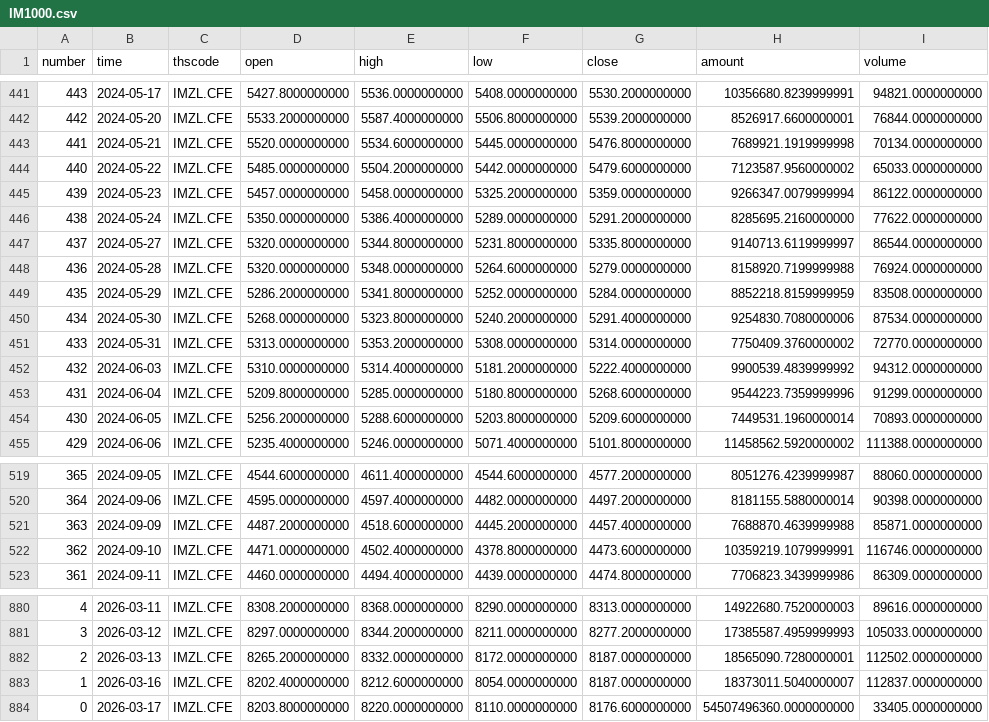
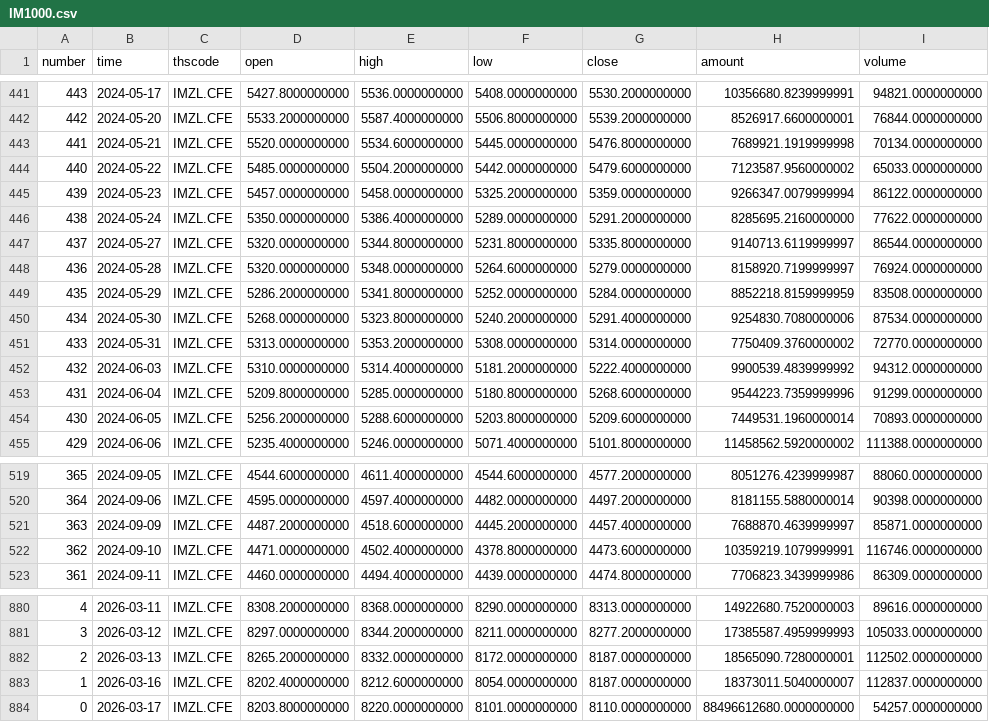
Before and after one commit to AZREALSS/ICIM, a CSV file: IM1000.csv, drawn as a sheet; only a part is shown, gaps mark what is left out.

```diff
--- a/IM1000.csv
+++ b/IM1000.csv
@@ -447,3 +447,3 @@ number,time,thscode,open,high,low,close,amount,volume
 437,2024-05-27,IMZL.CFE,5320.0000000000,5344.8000000000,5231.8000000000,5335.8000000000,9140713.6119999997,86544.0000000000
-436,2024-05-28,IMZL.CFE,5320.0000000000,5348.0000000000,5264.6000000000,5279.0000000000,8158920.7199999988,76924.0000000000
+436,2024-05-28,IMZL.CFE,5320.0000000000,5348.0000000000,5264.6000000000,5279.0000000000,8158920.7199999997,76924.0000000000
 435,2024-05-29,IMZL.CFE,5286.2000000000,5341.8000000000,5252.0000000000,5284.0000000000,8852218.8159999959,83508.0000000000
@@ -520,3 +520,3 @@ number,time,thscode,open,high,low,close,amount,volume
 364,2024-09-06,IMZL.CFE,4595.0000000000,4597.4000000000,4482.0000000000,4497.2000000000,8181155.5880000014,90398.0000000000
-363,2024-09-09,IMZL.CFE,4487.2000000000,4518.6000000000,4445.2000000000,4457.4000000000,7688870.4639999988,85871.0000000000
+363,2024-09-09,IMZL.CFE,4487.2000000000,4518.6000000000,4445.2000000000,4457.4000000000,7688870.4639999997,85871.0000000000
 362,2024-09-10,IMZL.CFE,4471.0000000000,4502.4000000000,4378.8000000000,4473.6000000000,10359219.1079999991,116746.0000000000
@@ -883,2 +883,2 @@ number,time,thscode,open,high,low,close,amount,volume
 1,2026-03-16,IMZL.CFE,8202.4000000000,8212.6000000000,8054.0000000000,8187.0000000000,18373011.5040000007,112837.0000000000
-0,2026-03-17,IMZL.CFE,8203.8000000000,8220.0000000000,8110.0000000000,8176.6000000000,54507496360.0000000000,33405.0000000000
+0,2026-03-17,IMZL.CFE,8203.8000000000,8220.0000000000,8101.0000000000,8110.0000000000,88496612680.0000000000,54257.0000000000
```
Also changed, not shown: IC500.csv, ic_im_ratio_ohlc.csv, 1 other file.
